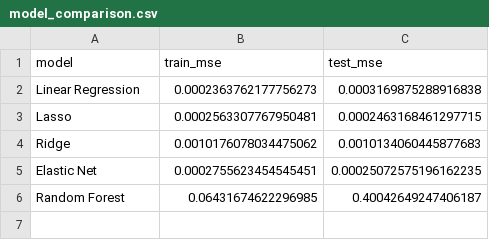
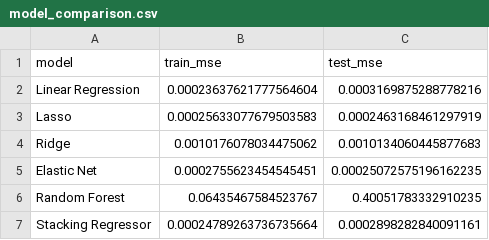
Before and after one commit to bradleyvance23/eco395-ml-midterm-kalshi, a CSV file: model_comparison.csv, drawn as a sheet.

Commit message:
Made .py file to run models for reproducibility and introduced a stack with lasso and random forest.

```diff
--- a/model_comparison.csv
+++ b/model_comparison.csv
@@ -1,6 +1,7 @@
 model,train_mse,test_mse
-Linear Regression,0.0002363762177756273,0.0003169875288916838
-Lasso,0.0002563307767950481,0.0002463168461297715
+Linear Regression,0.00023637621777564604,0.0003169875288778216
+Lasso,0.00025633077679503583,0.0002463168461297919
 Ridge,0.0010176078034475062,0.0010134060445877683
 Elastic Net,0.0002755623454545451,0.00025072575196162235
-Random Forest,0.06431674622296985,0.40042649247406187
+Random Forest,0.06435467584523767,0.40051783332910235
+Stacking Regressor,0.00024789263736735664,0.0002898282840091161
```
Also changed, not shown: 2 other files.
